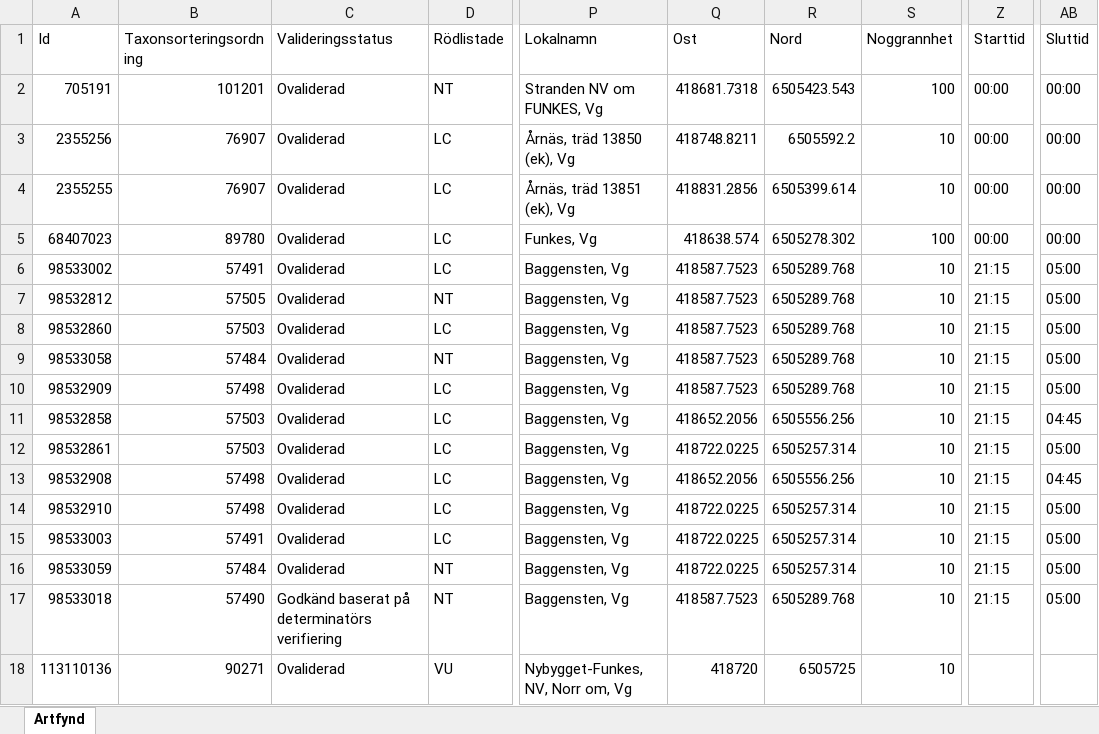
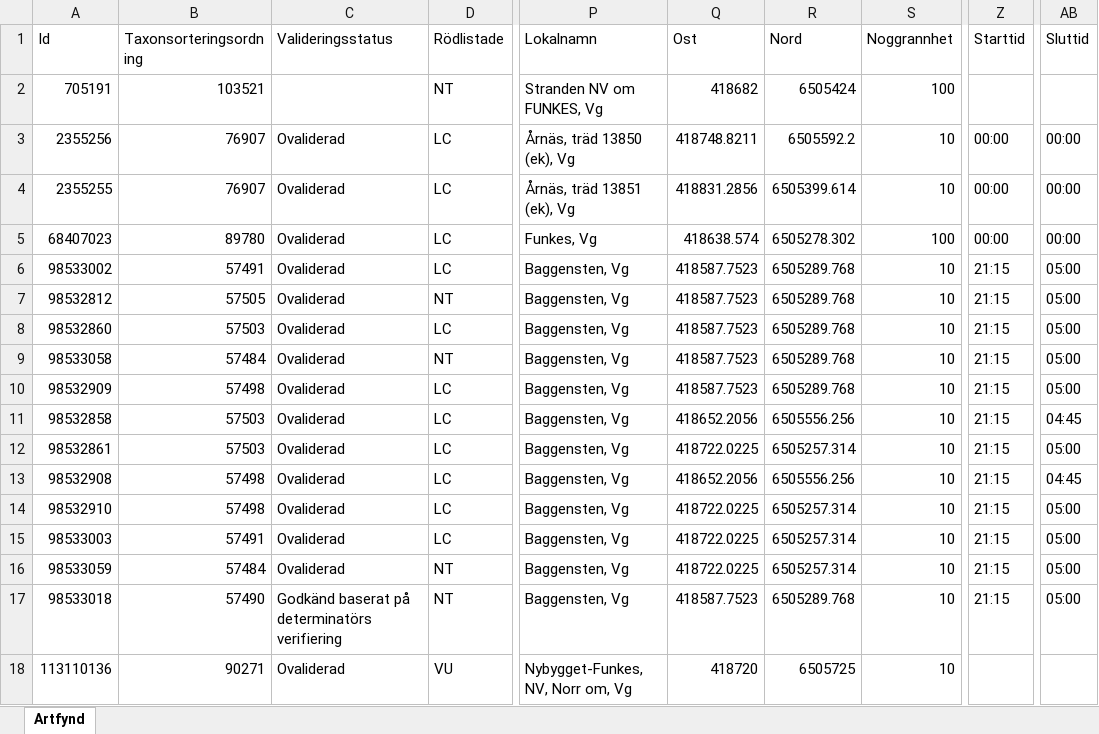
Before and after one commit to klasma/Logging_1471, an Excel workbook: artfynd/A 28254-2023 artfynd.xlsx, sheet Artfynd, drawn as a sheet; only a part is shown, gaps mark what is left out; values as stored, in another font and other column widths than the file's, no borders; the diff names each change by its address in the sheet, - before the commit and + after, or states it on an @@ line.

```diff
--- a/artfynd/A 28254-2023 artfynd.xlsx (sheet Artfynd)
+++ b/artfynd/A 28254-2023 artfynd.xlsx (sheet Artfynd)
-B2 (Taxonsorteringsordning): 101201
+B2 (Taxonsorteringsordning): 103521
-C2 (Valideringsstatus): Ovaliderad
+C2 (Valideringsstatus): (empty)
-Q2 (Ost): 418681.7318
+Q2 (Ost): 418682
-R2 (Nord): 6505423.543
+R2 (Nord): 6505424
-Z2 (Starttid): 00:00
+Z2 (Starttid): (empty)
-AB2 (Sluttid): 00:00
+AB2 (Sluttid): (empty)
```
Also changed, not shown: artfynd/A 12865-2022 artfynd.xlsx, artfynd/A 23414-2023 artfynd.xlsx, 37 other files.
